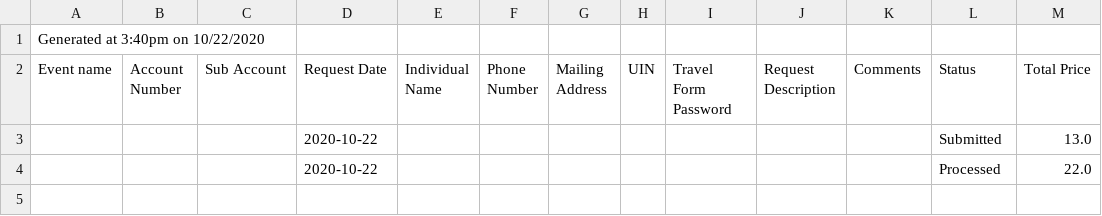
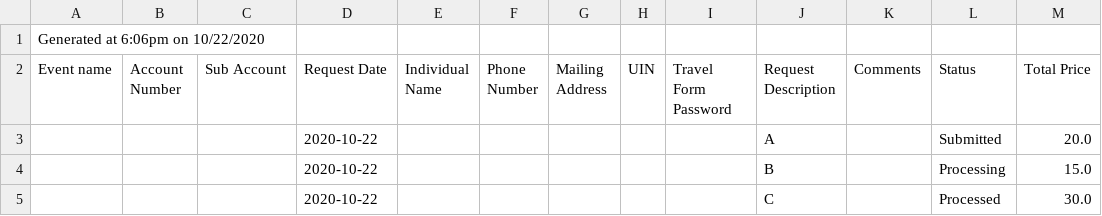
Before and after one commit to chrisstockton15/IISE-Budget-Tracker, a CSV file: public/BUDGET_LOGS.csv, drawn as a sheet.

```diff
--- a/public/BUDGET_LOGS.csv
+++ b/public/BUDGET_LOGS.csv
@@ -1,4 +1,5 @@
-Generated at 3:40pm on 10/22/2020
+Generated at 6:06pm on 10/22/2020
 Event name, Account Number, Sub Account, Request Date, Individual Name, Phone Number, Mailing Address, UIN, Travel Form Password, Request Description, Comments, Status, Total Price
-,,,2020-10-22,,,,,,,,Submitted,13.0
-,,,2020-10-22,,,,,,,,Processed,22.0
+,,,2020-10-22,,,,,,A,,Submitted,20.0
+,,,2020-10-22,,,,,,B,,Processing,15.0
+,,,2020-10-22,,,,,,C,,Processed,30.0
```
Also changed, not shown: 4 other files.
